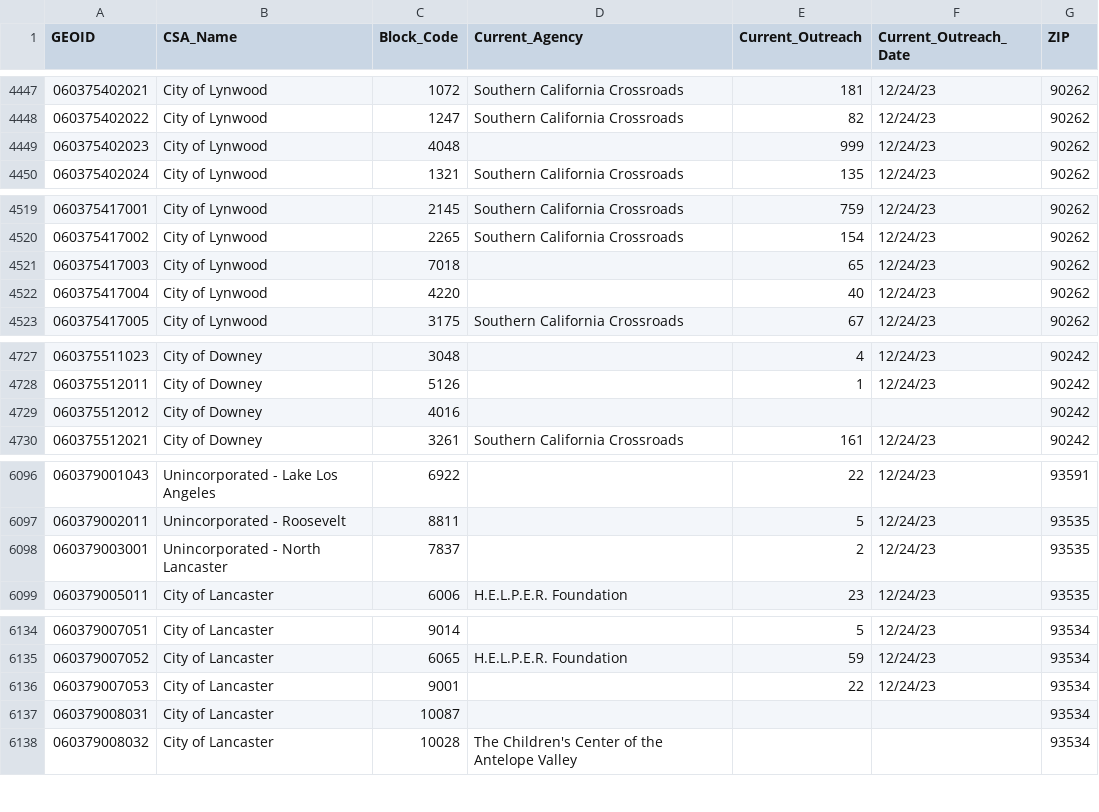
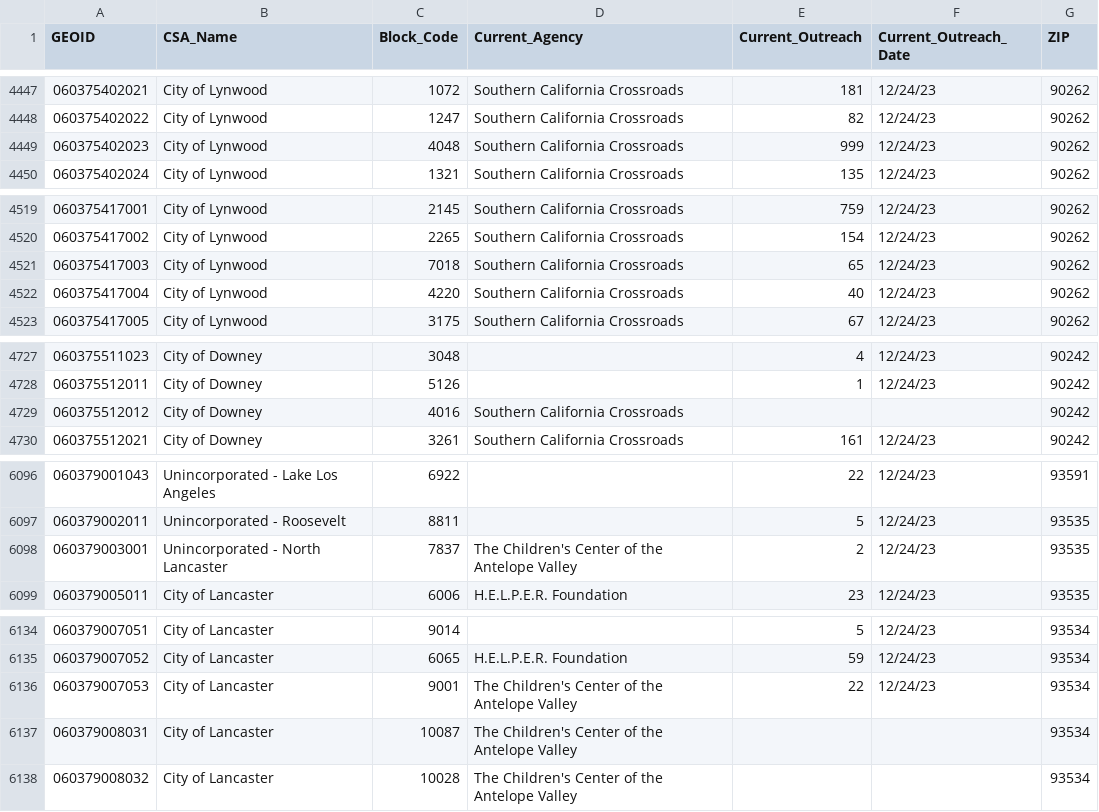
Before and after one commit to CHC-INC/chs-mapping, a CSV file: data/merged_vaccination_locate_data.csv, drawn as a sheet; only a part is shown, gaps mark what is left out.

```diff
--- a/data/merged_vaccination_locate_data.csv
+++ b/data/merged_vaccination_locate_data.csv
@@ -4448,3 +4448,3 @@
 "060375402022","City of Lynwood",1247,"Southern California Crossroads",82,"12/24/23",90262
-"060375402023","City of Lynwood",4048,,999,"12/24/23",90262
+"060375402023","City of Lynwood",4048,"Southern California Crossroads",999,"12/24/23",90262
 "060375402024","City of Lynwood",1321,"Southern California Crossroads",135,"12/24/23",90262
@@ -4520,4 +4520,4 @@
 "060375417002","City of Lynwood",2265,"Southern California Crossroads",154,"12/24/23",90262
-"060375417003","City of Lynwood",7018,,65,"12/24/23",90262
-"060375417004","City of Lynwood",4220,,40,"12/24/23",90262
+"060375417003","City of Lynwood",7018,"Southern California Crossroads",65,"12/24/23",90262
+"060375417004","City of Lynwood",4220,"Southern California Crossroads",40,"12/24/23",90262
 "060375417005","City of Lynwood",3175,"Southern California Crossroads",67,"12/24/23",90262
@@ -4728,3 +4728,3 @@
 "060375512011","City of Downey",5126,,1,"12/24/23",90242
-"060375512012","City of Downey",4016,,,,90242
+"060375512012","City of Downey",4016,"Southern California Crossroads",,,90242
 "060375512021","City of Downey",3261,"Southern California Crossroads",161,"12/24/23",90242
@@ -6097,3 +6097,3 @@
 "060379002011","Unincorporated - Roosevelt",8811,,5,"12/24/23",93535
-"060379003001","Unincorporated - North Lancaster",7837,,2,"12/24/23",93535
+"060379003001","Unincorporated - North Lancaster",7837,"The Children's Center of the Antelope Valley",2,"12/24/23",93535
 "060379005011","City of Lancaster",6006,"H.E.L.P.E.R. Foundation",23,"12/24/23",93535
@@ -6135,4 +6135,4 @@
 "060379007052","City of Lancaster",6065,"H.E.L.P.E.R. Foundation",59,"12/24/23",93534
-"060379007053","City of Lancaster",9001,,22,"12/24/23",93534
-"060379008031","City of Lancaster",10087,,,,93534
+"060379007053","City of Lancaster",9001,"The Children's Center of the Antelope Valley",22,"12/24/23",93534
+"060379008031","City of Lancaster",10087,"The Children's Center of the Antelope Valley",,,93534
 "060379008032","City of Lancaster",10028,"The Children's Center of the Antelope Valley",,,93534
```
Also changed, not shown: 1 other file.
